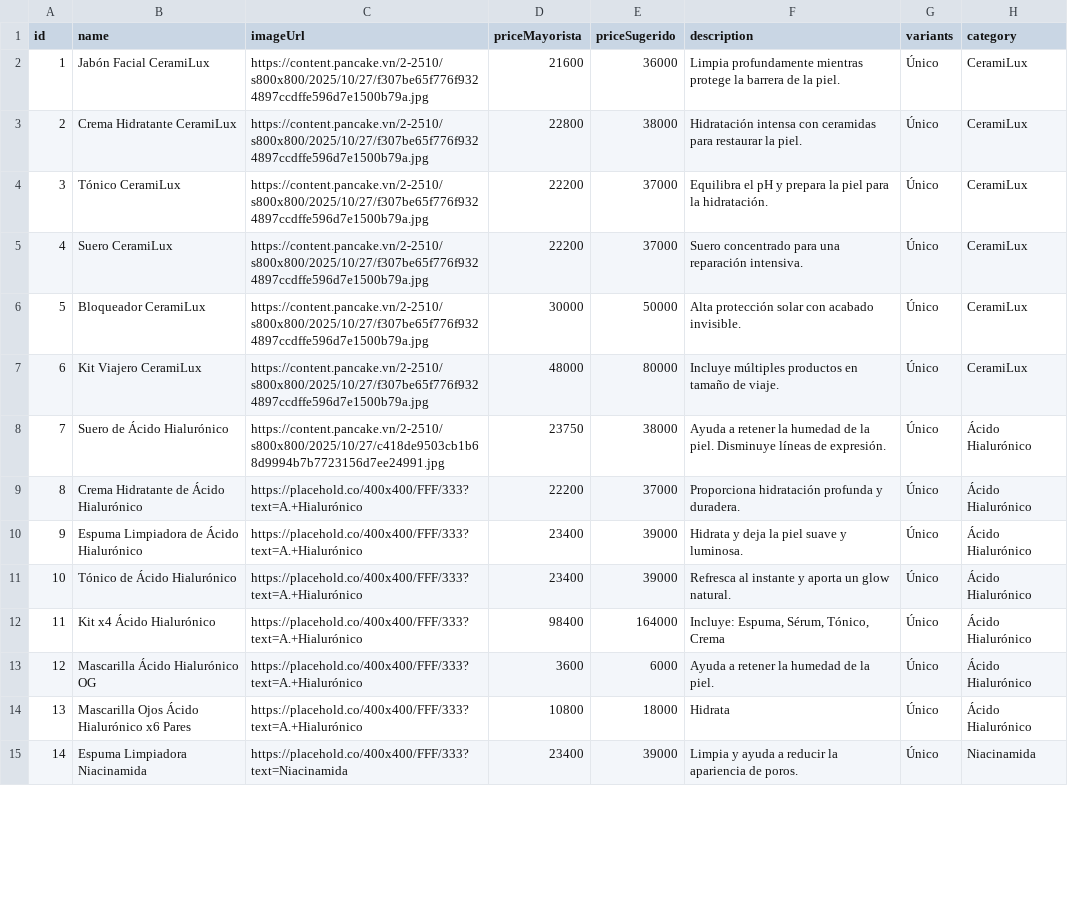
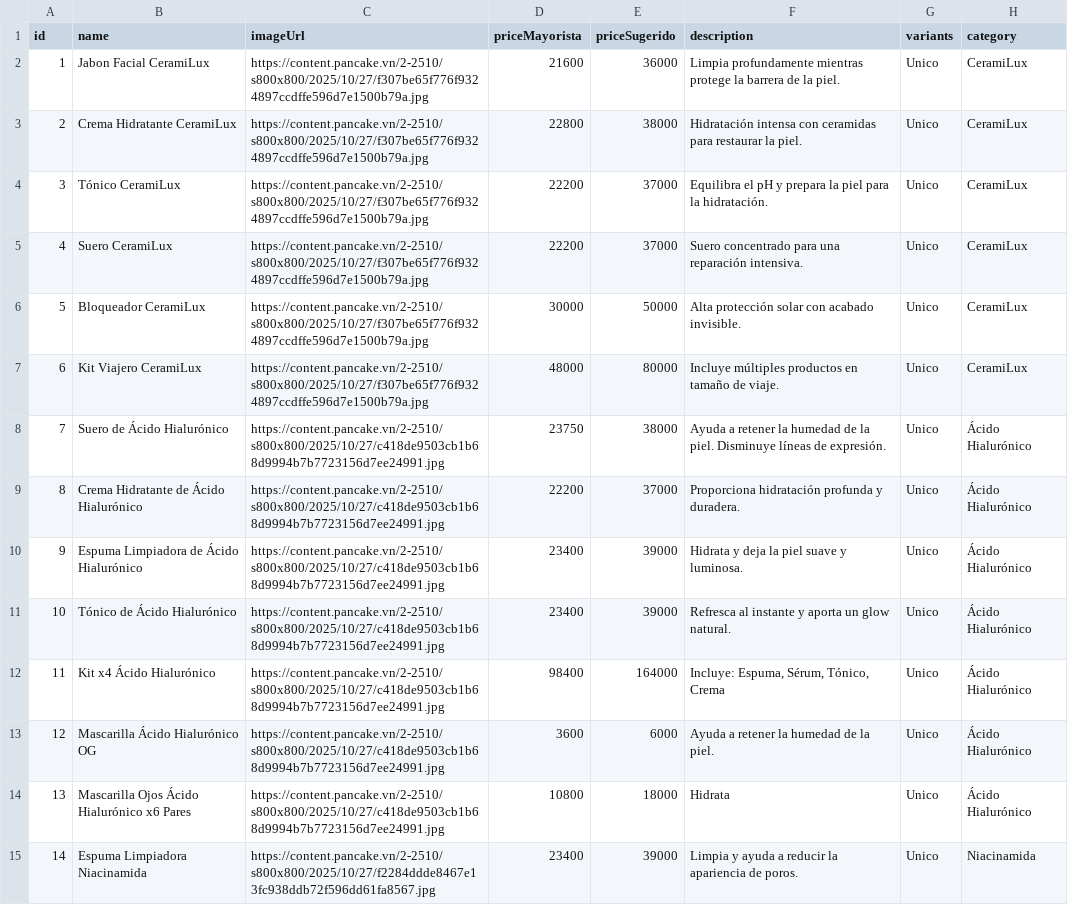
Before and after one commit to amsterdamlab/catalogowaba, a CSV file: productos_mayorista.csv, drawn as a sheet; only a part is shown; the diff covers the shown part only.

```diff
--- a/productos_mayorista.csv
+++ b/productos_mayorista.csv
@@ -1,15 +1,15 @@
 id;name;imageUrl;priceMayorista;priceSugerido;description;variants;category
-1;Jabón Facial CeramiLux;https://content.pancake.vn/2-2510/s800x800/2025/10/27/f307be65f776f9324897ccdffe596d7e1500b79a.jpg;21600;36000;Limpia profundamente mientras protege la barrera de la piel.;Único;CeramiLux
-2;Crema Hidratante CeramiLux;https://content.pancake.vn/2-2510/s800x800/2025/10/27/f307be65f776f9324897ccdffe596d7e1500b79a.jpg;22800;38000;Hidratación intensa con ceramidas para restaurar la piel.;Único;CeramiLux
-3;Tónico CeramiLux;https://content.pancake.vn/2-2510/s800x800/2025/10/27/f307be65f776f9324897ccdffe596d7e1500b79a.jpg;22200;37000;Equilibra el pH y prepara la piel para la hidratación.;Único;CeramiLux
-4;Suero CeramiLux;https://content.pancake.vn/2-2510/s800x800/2025/10/27/f307be65f776f9324897ccdffe596d7e1500b79a.jpg;22200;37000;Suero concentrado para una reparación intensiva.;Único;CeramiLux
-5;Bloqueador CeramiLux;https://content.pancake.vn/2-2510/s800x800/2025/10/27/f307be65f776f9324897ccdffe596d7e1500b79a.jpg;30000;50000;Alta protección solar con acabado invisible.;Único;CeramiLux
-6;Kit Viajero CeramiLux;https://content.pancake.vn/2-2510/s800x800/2025/10/27/f307be65f776f9324897ccdffe596d7e1500b79a.jpg;48000;80000;Incluye múltiples productos en tamaño de viaje.;Único;CeramiLux
-7;Suero de Ácido Hialurónico;https://content.pancake.vn/2-2510/s800x800/2025/10/27/c418de9503cb1b68d9994b7b7723156d7ee24991.jpg;23750;38000;Ayuda a retener la humedad de la piel. Disminuye líneas de expresión.;Único;Ácido Hialurónico
-8;Crema Hidratante de Ácido Hialurónico;https://placehold.co/400x400/FFF/333?text=A.+Hialurónico;22200;37000;Proporciona hidratación profunda y duradera.;Único;Ácido Hialurónico
-9;Espuma Limpiadora de Ácido Hialurónico;https://placehold.co/400x400/FFF/333?text=A.+Hialurónico;23400;39000;Hidrata y deja la piel suave y luminosa.;Único;Ácido Hialurónico
-10;Tónico de Ácido Hialurónico;https://placehold.co/400x400/FFF/333?text=A.+Hialurónico;23400;39000;Refresca al instante y aporta un glow natural.;Único;Ácido Hialurónico
-11;Kit x4 Ácido Hialurónico;https://placehold.co/400x400/FFF/333?text=A.+Hialurónico;98400;164000;Incluye: Espuma, Sérum, Tónico, Crema;Único;Ácido Hialurónico
-12;Mascarilla Ácido Hialurónico OG;https://placehold.co/400x400/FFF/333?text=A.+Hialurónico;3600;6000;Ayuda a retener la humedad de la piel.;Único;Ácido Hialurónico
-13;Mascarilla Ojos Ácido Hialurónico x6 Pares;https://placehold.co/400x400/FFF/333?text=A.+Hialurónico;10800;18000;Hidrata;Único;Ácido Hialurónico
-14;Espuma Limpiadora Niacinamida;https://placehold.co/400x400/FFF/333?text=Niacinamida;23400;39000;Limpia y ayuda a reducir la apariencia de poros.;Único;Niacinamida
+1;Jabon Facial CeramiLux;https://content.pancake.vn/2-2510/s800x800/2025/10/27/f307be65f776f9324897ccdffe596d7e1500b79a.jpg;21600;36000;Limpia profundamente mientras protege la barrera de la piel.;Unico;CeramiLux
+2;Crema Hidratante CeramiLux;https://content.pancake.vn/2-2510/s800x800/2025/10/27/f307be65f776f9324897ccdffe596d7e1500b79a.jpg;22800;38000;Hidratación intensa con ceramidas para restaurar la piel.;Unico;CeramiLux
+3;Tónico CeramiLux;https://content.pancake.vn/2-2510/s800x800/2025/10/27/f307be65f776f9324897ccdffe596d7e1500b79a.jpg;22200;37000;Equilibra el pH y prepara la piel para la hidratación.;Unico;CeramiLux
+4;Suero CeramiLux;https://content.pancake.vn/2-2510/s800x800/2025/10/27/f307be65f776f9324897ccdffe596d7e1500b79a.jpg;22200;37000;Suero concentrado para una reparación intensiva.;Unico;CeramiLux
+5;Bloqueador CeramiLux;https://content.pancake.vn/2-2510/s800x800/2025/10/27/f307be65f776f9324897ccdffe596d7e1500b79a.jpg;30000;50000;Alta protección solar con acabado invisible.;Unico;CeramiLux
+6;Kit Viajero CeramiLux;https://content.pancake.vn/2-2510/s800x800/2025/10/27/f307be65f776f9324897ccdffe596d7e1500b79a.jpg;48000;80000;Incluye múltiples productos en tamaño de viaje.;Unico;CeramiLux
+7;Suero de Ácido Hialurónico;https://content.pancake.vn/2-2510/s800x800/2025/10/27/c418de9503cb1b68d9994b7b7723156d7ee24991.jpg;23750;38000;Ayuda a retener la humedad de la piel. Disminuye líneas de expresión.;Unico;Ácido Hialurónico
+8;Crema Hidratante de Ácido Hialurónico;https://content.pancake.vn/2-2510/s800x800/2025/10/27/c418de9503cb1b68d9994b7b7723156d7ee24991.jpg;22200;37000;Proporciona hidratación profunda y duradera.;Unico;Ácido Hialurónico
+9;Espuma Limpiadora de Ácido Hialurónico;https://content.pancake.vn/2-2510/s800x800/2025/10/27/c418de9503cb1b68d9994b7b7723156d7ee24991.jpg;23400;39000;Hidrata y deja la piel suave y luminosa.;Unico;Ácido Hialurónico
+10;Tónico de Ácido Hialurónico;https://content.pancake.vn/2-2510/s800x800/2025/10/27/c418de9503cb1b68d9994b7b7723156d7ee24991.jpg;23400;39000;Refresca al instante y aporta un glow natural.;Unico;Ácido Hialurónico
+11;Kit x4 Ácido Hialurónico;https://content.pancake.vn/2-2510/s800x800/2025/10/27/c418de9503cb1b68d9994b7b7723156d7ee24991.jpg;98400;164000;Incluye: Espuma, Sérum, Tónico, Crema;Unico;Ácido Hialurónico
+12;Mascarilla Ácido Hialurónico OG;https://content.pancake.vn/2-2510/s800x800/2025/10/27/c418de9503cb1b68d9994b7b7723156d7ee24991.jpg;3600;6000;Ayuda a retener la humedad de la piel.;Unico;Ácido Hialurónico
+13;Mascarilla Ojos Ácido Hialurónico x6 Pares;https://content.pancake.vn/2-2510/s800x800/2025/10/27/c418de9503cb1b68d9994b7b7723156d7ee24991.jpg;10800;18000;Hidrata;Unico;Ácido Hialurónico
+14;Espuma Limpiadora Niacinamida;https://content.pancake.vn/2-2510/s800x800/2025/10/27/f2284ddde8467e13fc938ddb72f596dd61fa8567.jpg;23400;39000;Limpia y ayuda a reducir la apariencia de poros.;Unico;Niacinamida
```
Also changed, not shown: 97 edited cells elsewhere in this file.
